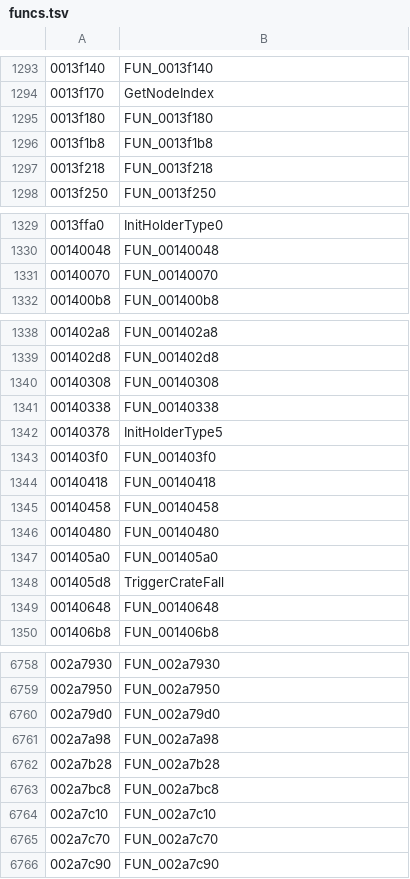
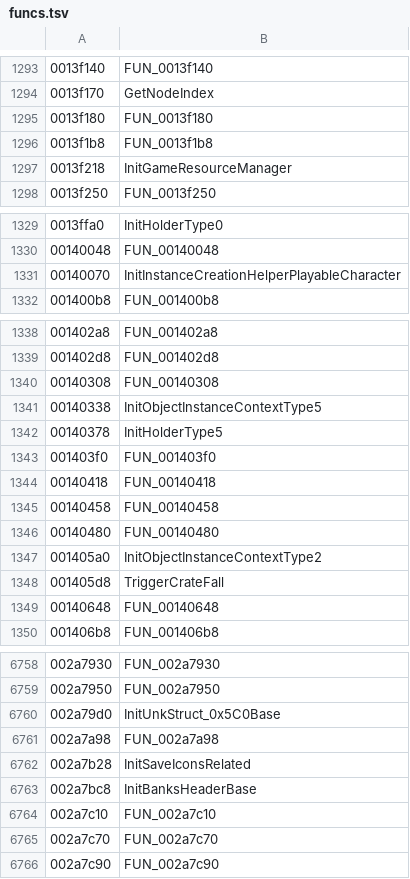
Before and after one commit to AlexMollard/Crash-Twinsanity-Improved, a TSV file: tools/re/db/funcs.tsv, drawn as a sheet; only a part is shown, gaps mark what is left out; the diff covers the shown part only.

```diff
--- a/tools/re/db/funcs.tsv
+++ b/tools/re/db/funcs.tsv
@@ -1296,3 +1296,3 @@
 0013f1b8	FUN_0013f1b8
-0013f218	FUN_0013f218
+0013f218	InitGameResourceManager
 0013f250	FUN_0013f250
@@ -1330,3 +1330,3 @@
 00140048	FUN_00140048
-00140070	FUN_00140070
+00140070	InitInstanceCreationHelperPlayableCharacter
 001400b8	FUN_001400b8
@@ -1340,3 +1340,3 @@
 00140308	FUN_00140308
-00140338	FUN_00140338
+00140338	InitObjectInstanceContextType5
 00140378	InitHolderType5
@@ -1346,3 +1346,3 @@
 00140480	FUN_00140480
-001405a0	FUN_001405a0
+001405a0	InitObjectInstanceContextType2
 001405d8	TriggerCrateFall
@@ -6759,6 +6759,6 @@
 002a7950	FUN_002a7950
-002a79d0	FUN_002a79d0
+002a79d0	InitUnkStruct_0x5C0Base
 002a7a98	FUN_002a7a98
-002a7b28	FUN_002a7b28
-002a7bc8	FUN_002a7bc8
+002a7b28	InitSaveIconsRelated
+002a7bc8	InitBanksHeaderBase
 002a7c10	FUN_002a7c10
```
Also changed, not shown: 36 edited cells elsewhere in this file, 5 other files.
